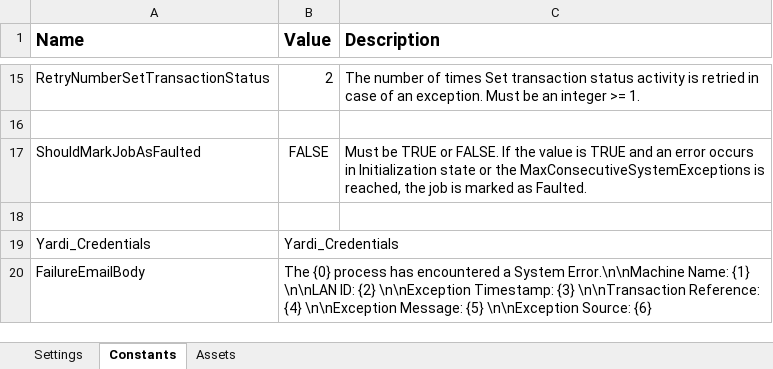
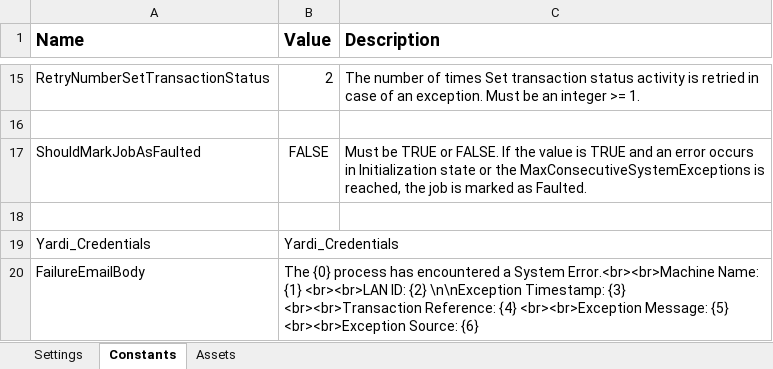
Before and after one commit to Dominiuminc/Az_Application-Review-Process_Dispatcher, an Excel workbook: Data/Config.xlsx, sheet Constants, drawn as a sheet; only a part is shown, gaps mark what is left out; values as stored, in another font and other column widths than the file's, no borders; the diff names each change by its address in the sheet, - before the commit and + after, or states it on an @@ line.

Commit message:
Updated Config for email template for html format

```diff
--- a/Data/Config.xlsx (sheet Constants)
+++ b/Data/Config.xlsx (sheet Constants)
-B20 (Value): …a System Error.\n\nMachine Name: {1} \n\nLAN ID: {2} \n\nException Timestamp: {3} \n\nTransaction Reference: {4} \n\nException Message: {5} \n\nException Source: {6}
+B20 (Value): …a System Error.<br><br>Machine Name: {1} <br><br>LAN ID: {2} \n\nException Timestamp: {3} <br><br>Transaction Reference: {4} <br><br>Exception Message: {5} <br><br>Exception Source: {6}
```
Also changed, not shown: 3 other files.
